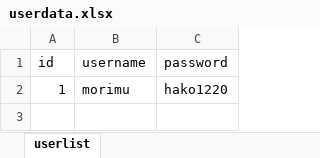
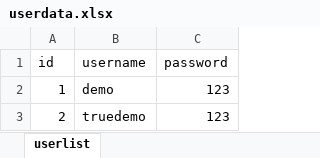
Before and after one commit to im085/fuzimorimu, an Excel workbook: userdata.xlsx, sheet userlist, drawn as a sheet; values as stored, in another font and other column widths than the file's, no borders; the diff names each change by its address in the sheet, - before the commit and + after, or states it on an @@ line.

```diff
--- a/userdata.xlsx (sheet userlist)
+++ b/userdata.xlsx (sheet userlist)
-B2 (username): morimu
+B2 (username): demo
-C2 (password): hako1220
+C2 (password): 123
+row 3: 2 | truedemo | 123
```
Also changed, not shown: 3 other files.
